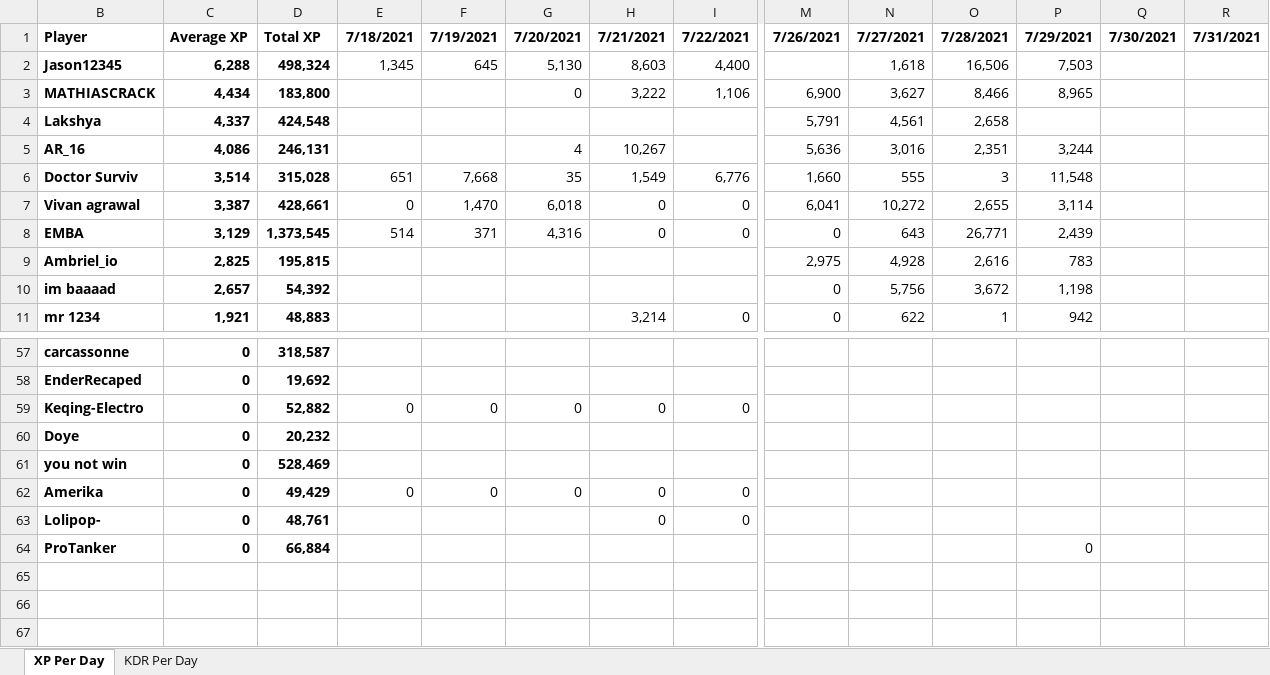
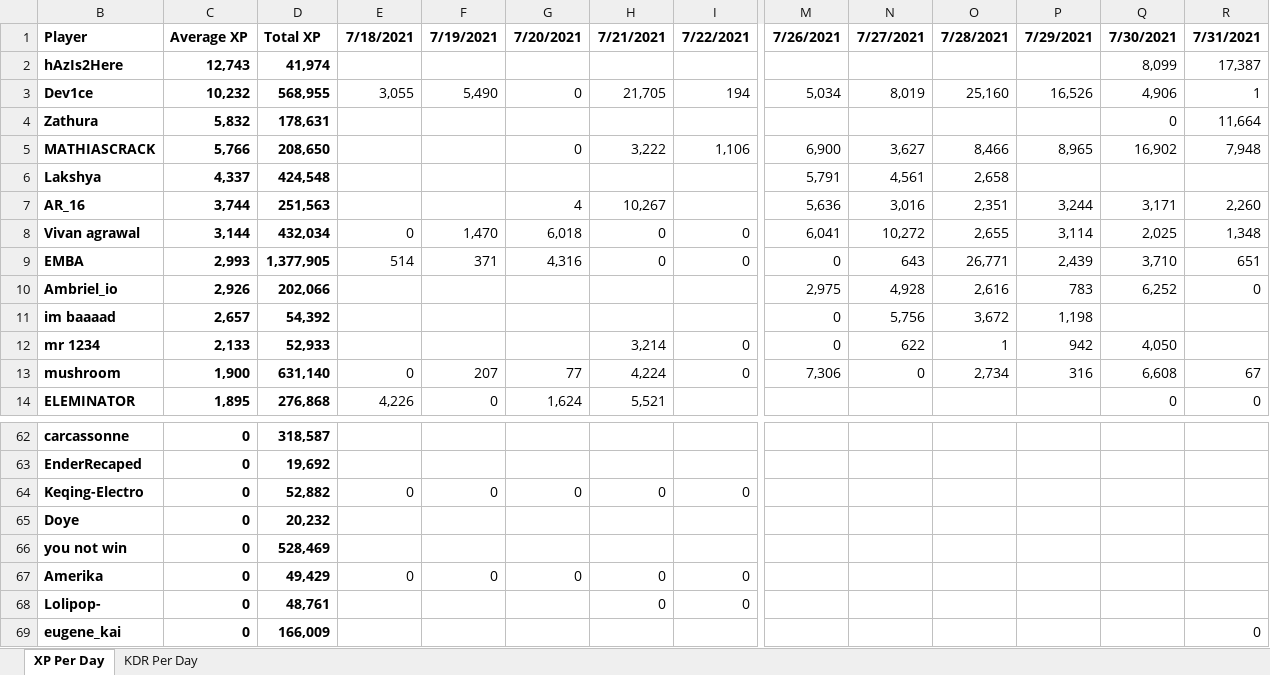
Before and after one commit to PBonnema/Clanalytics, an Excel workbook: Dashboards-test/FOLDIN.xlsx, sheet XP Per Day, drawn as a sheet; only a part is shown, gaps mark what is left out; values as stored, in another font and other column widths than the file's, no borders; removed rows and columns are numbered as before the commit, all else as after; rows hold the shown columns only; the diff covers the shown part only; the diff names each change by its address in the sheet, - before the commit and + after, or states it on an @@ line.

```diff
--- a/Dashboards-test/FOLDIN.xlsx (sheet XP Per Day)
+++ b/Dashboards-test/FOLDIN.xlsx (sheet XP Per Day)
-row 2: Jason12345 | 6,288 | 498,324 | 1,345 | 645 | 5,130 | 8,603 | 4,400 |  | 1,618 | 16,506 | 7,503
+row 2: hAzIs2Here | 12,743 | 41,974 |  |  |  |  |  |  |  |  |  | 8,099 | 17,387
+row 3: Dev1ce | 10,232 | 568,955 | 3,055 | 5,490 | 0 | 21,705 | 194 | 5,034 | 8,019 | 25,160 | 16,526 | 4,906 | 1
+row 4: Zathura | 5,832 | 178,631 |  |  |  |  |  |  |  |  |  | 0 | 11,664
-C5: 4,434
+C5: 5,766
-D5: 183,800
+D5: 208,650
-Q5: (empty)
+Q5: 16,902
-R5: (empty)
+R5: 7,948
-C7: 4,086
+C7: 3,744
-D7: 246,131
+D7: 251,563
-Q7: (empty)
+Q7: 3,171
-R7: (empty)
+R7: 2,260
-row 6: Doctor Surviv | 3,514 | 315,028 | 651 | 7,668 | 35 | 1,549 | 6,776 | 1,660 | 555 | 3 | 11,548
-C8: 3,387
+C8: 3,144
-D8: 428,661
+D8: 432,034
-Q8: (empty)
+Q8: 2,025
-R8: (empty)
+R8: 1,348
-C9: 3,129
+C9: 2,993
-D9: 1,373,545
+D9: 1,377,905
-Q9: (empty)
+Q9: 3,710
-R9: (empty)
+R9: 651
-C10: 2,825
+C10: 2,926
-D10: 195,815
+D10: 202,066
-Q10: (empty)
+Q10: 6,252
-R10: (empty)
+R10: 0
-C12: 1,921
+C12: 2,133
-D12: 48,883
+D12: 52,933
-Q12: (empty)
+Q12: 4,050
+row 13: mushroom | 1,900 | 631,140 | 0 | 207 | 77 | 4,224 | 0 | 7,306 | 0 | 2,734 | 316 | 6,608 | 67
+row 14: ELEMINATOR | 1,895 | 276,868 | 4,226 | 0 | 1,624 | 5,521 |  |  |  |  |  | 0 | 0
-row 64: ProTanker | 0 | 66,884 |  |  |  |  |  |  |  |  | 0
+row 69: eugene_kai | 0 | 166,009 |  |  |  |  |  |  |  |  |  |  | 0
```
Also changed, not shown: 5 added rows, 3 removed rows and 18 edited cells elsewhere in this sheet, sheet KDR Per Day, Dashboards-test/Clan Leaderboard.xlsx, Dashboards-test/MERC.xlsx, 46 other files.
